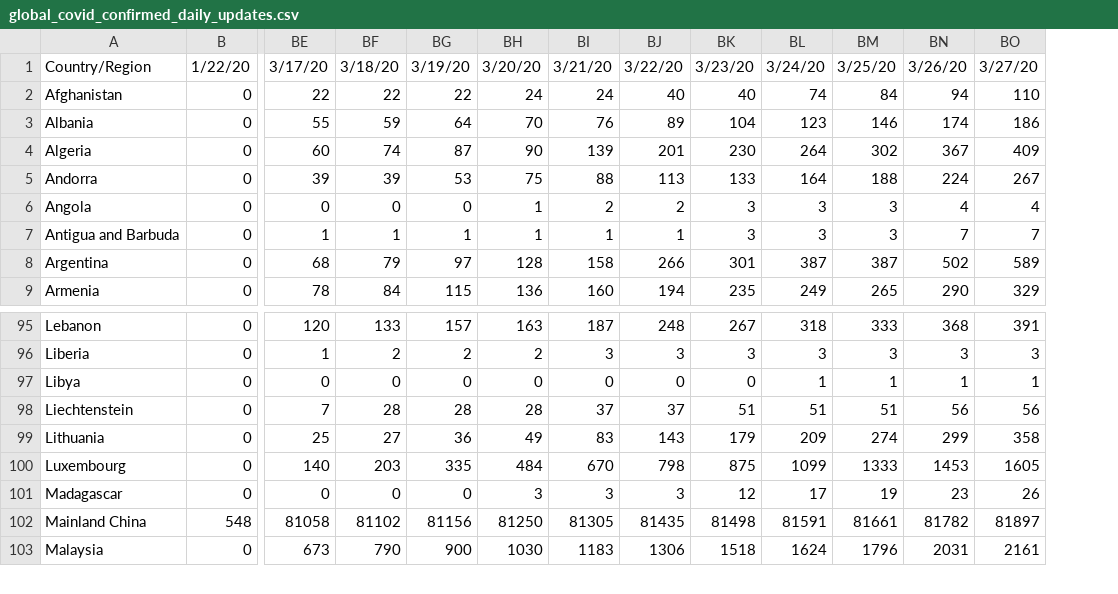
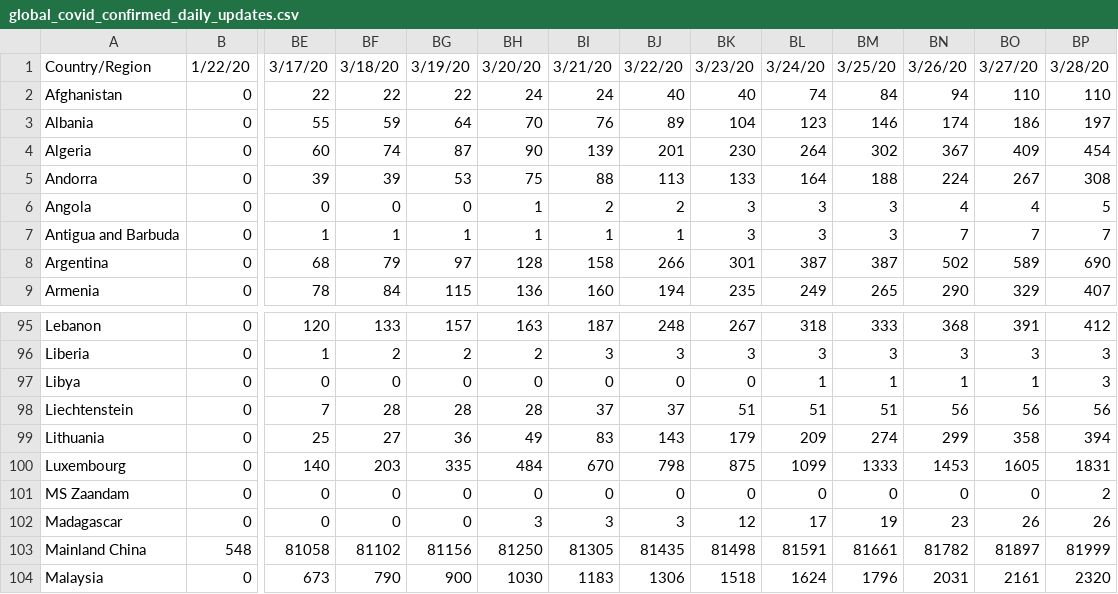
Before and after one commit to analyticsindiamagazine/Covid-19-Hackathon, a CSV file: global_covid_confirmed_daily_updates.csv, drawn as a sheet; only a part is shown, gaps mark what is left out; rows hold the shown columns only; the diff names each change by its address in the sheet, - before the commit and + after, or states it on an @@ line.

Commit message:
data update

```diff
--- a/global_covid_confirmed_daily_updates.csv
+++ b/global_covid_confirmed_daily_updates.csv
+column BP, rows 1-9: 3/28/20 | 110 | 197 | 454 | 308 | 5 | 7 | 690 | 407; rows 95-100: 412 | 3 | 3 | 56 | 394 | 1831; rows 102-104: 26 | 81999 | 2320
+row 101: MS Zaandam | 0 | 0 | 0 | 0 | 0 | 0 | 0 | 0 | 0 | 0 | 0 | 0 | 2
```
